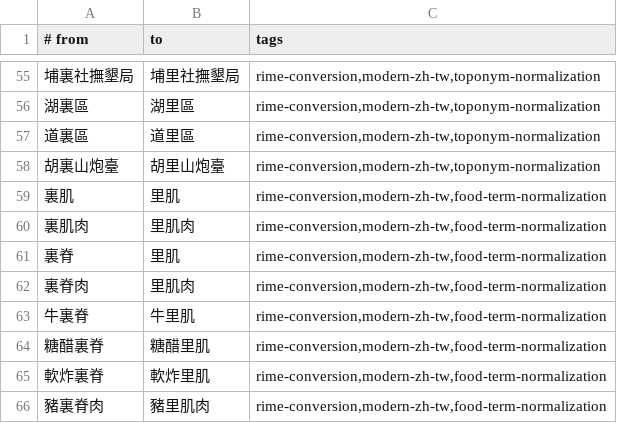
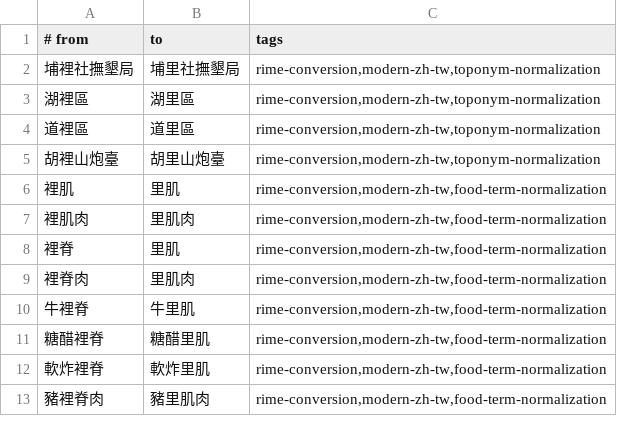
Before and after one commit to akira02/Chiaki-KeyKey-Lexicon, a TSV file: sources/chiakey-rime-conversion-policy/replacements.tsv, drawn as a sheet; only a part is shown, gaps mark what is left out; the diff covers the shown part only.

```diff
--- a/sources/chiakey-rime-conversion-policy/replacements.tsv
+++ b/sources/chiakey-rime-conversion-policy/replacements.tsv
@@ -55,12 +2,12 @@
-埔裏社撫墾局	埔里社撫墾局	rime-conversion,modern-zh-tw,toponym-normalization
-湖裏區	湖里區	rime-conversion,modern-zh-tw,toponym-normalization
-道裏區	道里區	rime-conversion,modern-zh-tw,toponym-normalization
-胡裏山炮臺	胡里山炮臺	rime-conversion,modern-zh-tw,toponym-normalization
-裏肌	里肌	rime-conversion,modern-zh-tw,food-term-normalization
-裏肌肉	里肌肉	rime-conversion,modern-zh-tw,food-term-normalization
-裏脊	里肌	rime-conversion,modern-zh-tw,food-term-normalization
-裏脊肉	里肌肉	rime-conversion,modern-zh-tw,food-term-normalization
-牛裏脊	牛里肌	rime-conversion,modern-zh-tw,food-term-normalization
-糖醋裏脊	糖醋里肌	rime-conversion,modern-zh-tw,food-term-normalization
-軟炸裏脊	軟炸里肌	rime-conversion,modern-zh-tw,food-term-normalization
-豬裏脊肉	豬里肌肉	rime-conversion,modern-zh-tw,food-term-normalization
+埔裡社撫墾局	埔里社撫墾局	rime-conversion,modern-zh-tw,toponym-normalization
+湖裡區	湖里區	rime-conversion,modern-zh-tw,toponym-normalization
+道裡區	道里區	rime-conversion,modern-zh-tw,toponym-normalization
+胡裡山炮臺	胡里山炮臺	rime-conversion,modern-zh-tw,toponym-normalization
+裡肌	里肌	rime-conversion,modern-zh-tw,food-term-normalization
+裡肌肉	里肌肉	rime-conversion,modern-zh-tw,food-term-normalization
+裡脊	里肌	rime-conversion,modern-zh-tw,food-term-normalization
+裡脊肉	里肌肉	rime-conversion,modern-zh-tw,food-term-normalization
+牛裡脊	牛里肌	rime-conversion,modern-zh-tw,food-term-normalization
+糖醋裡脊	糖醋里肌	rime-conversion,modern-zh-tw,food-term-normalization
+軟炸裡脊	軟炸里肌	rime-conversion,modern-zh-tw,food-term-normalization
+豬裡脊肉	豬里肌肉	rime-conversion,modern-zh-tw,food-term-normalization
```
Also changed, not shown: 53 removed rows elsewhere in this file, 6 other files.
